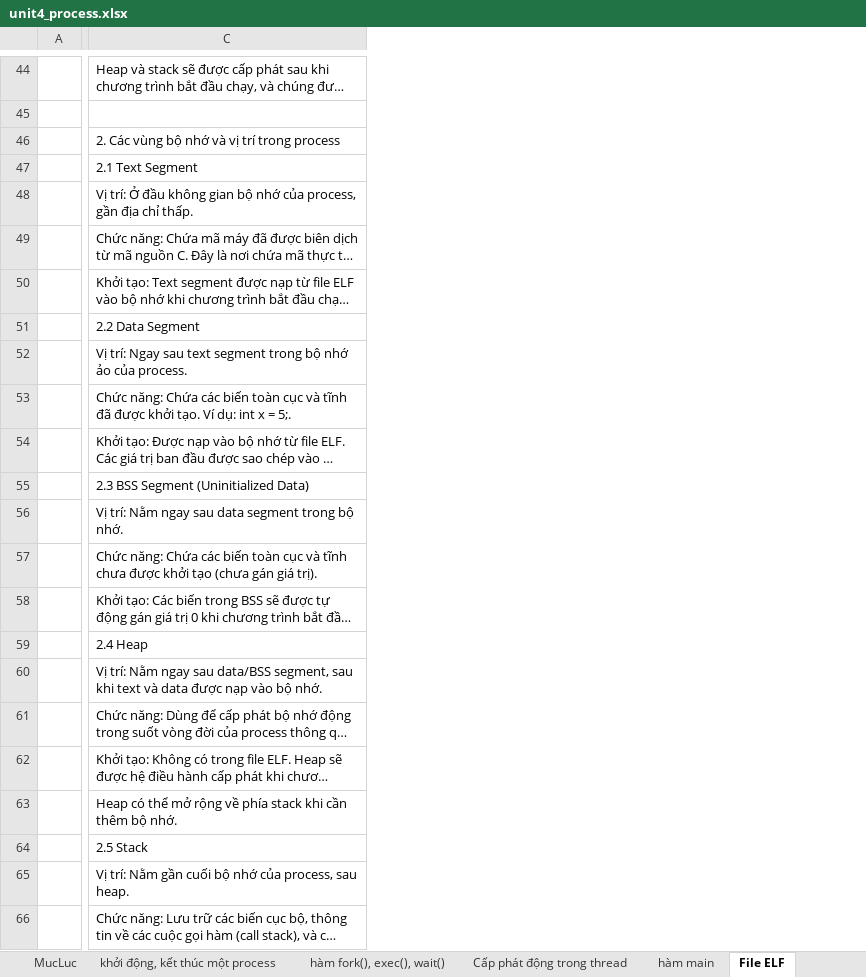
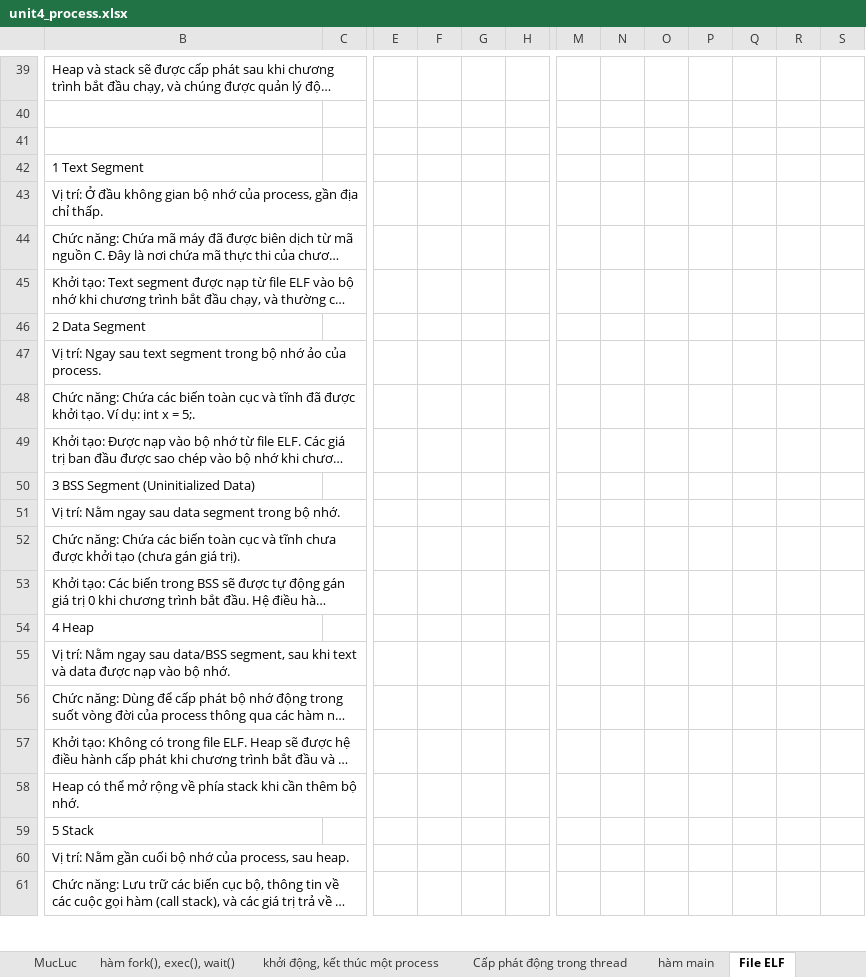
Before and after one commit to liemvu12/Study-Kernel-Linux, an Excel workbook: BaseTraining/unit4_process/unit4_process.xlsx, sheet File ELF, drawn as a sheet; only a part is shown, gaps mark what is left out; long unchanged cells end in …; values as stored, in another font and other column widths than the file's, no cell formats; charts and pictures not drawn; removed rows and columns are numbered as before the commit, all else as after; rows hold the shown columns only; the diff covers the shown part only; the diff names each change by its address in the sheet, - before the commit and + after, or states it on an @@ line.

```diff
--- a/BaseTraining/unit4_process/unit4_process.xlsx (sheet File ELF)
+++ b/BaseTraining/unit4_process/unit4_process.xlsx (sheet File ELF)
@@ sheet tab order changed: MucLuc | hàm fork(), exec(), wait() | khởi động, kết thúc một process | Cấp phát động trong thread | hàm main | File ELF @@
-column A, empty
+column C, empty
+column E, empty
+column F, empty
+column G, empty
+column H, empty
+column M, empty
+column N, empty
+column O, empty
+column P, empty
+column Q, empty
+column R, empty
+column S, empty
-row 46:  | 2. Các vùng bộ nhớ và vị trí trong process
+row 41: (empty)
-B42: 2.1 Text Segment
+B42: 1 Text Segment
-B46: 2.2 Data Segment
+B46: 2 Data Segment
-B50: 2.3 BSS Segment (Uninitialized Data)
+B50: 3 BSS Segment (Uninitialized Data)
-B54: 2.4 Heap
+B54: 4 Heap
-B59: 2.5 Stack
+B59: 5 Stack
```
Also changed, not shown: 13 added rows, 18 removed rows, 3 added columns and 3 edited cells elsewhere in this sheet, sheet hàm fork(), exec(), wait(), sheet khởi động, kết thúc một process, sheet Login session and systemd, sheet Demon Process, sheet Cấp phát động trong thread, sheet hàm main, other sheet tabs, cell formats, charts or pictures, BaseTraining/unit3_thread/unit3_thread.xlsx, 4 other files.
